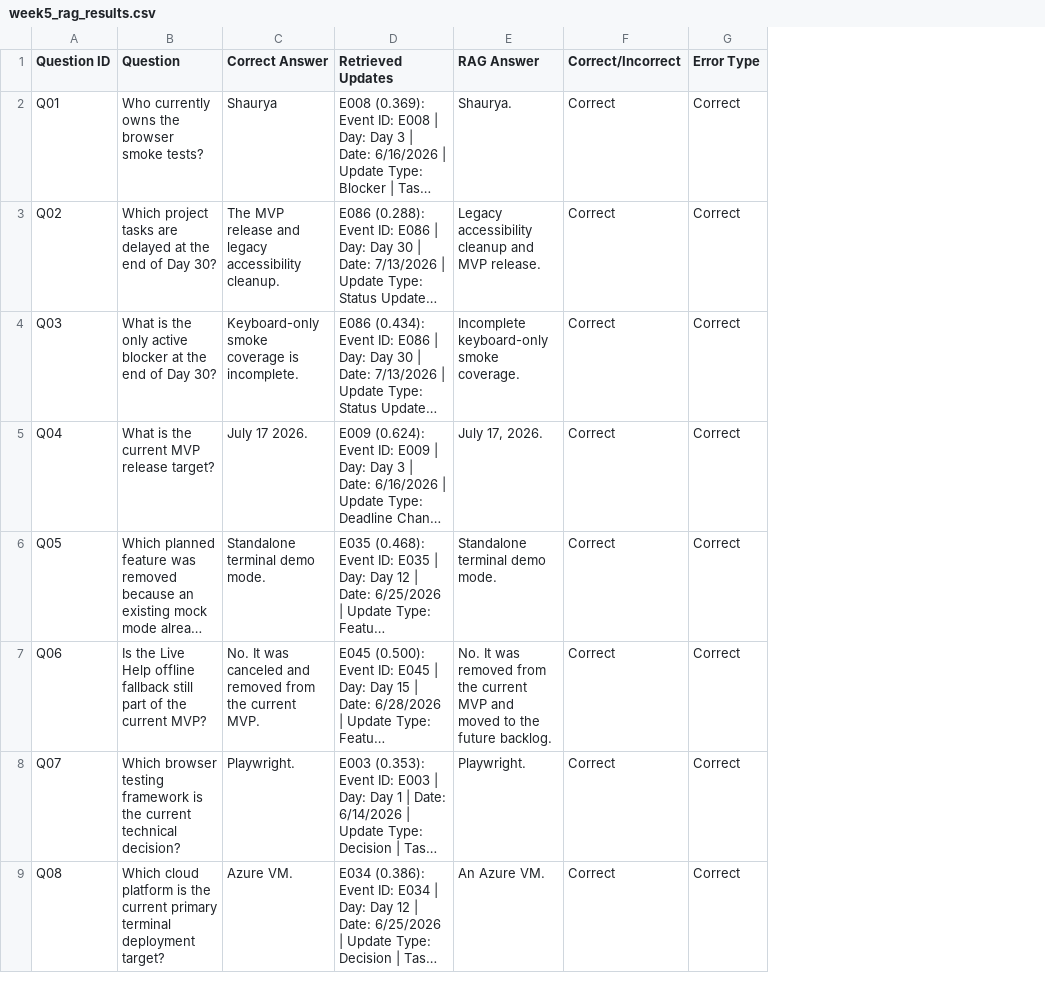
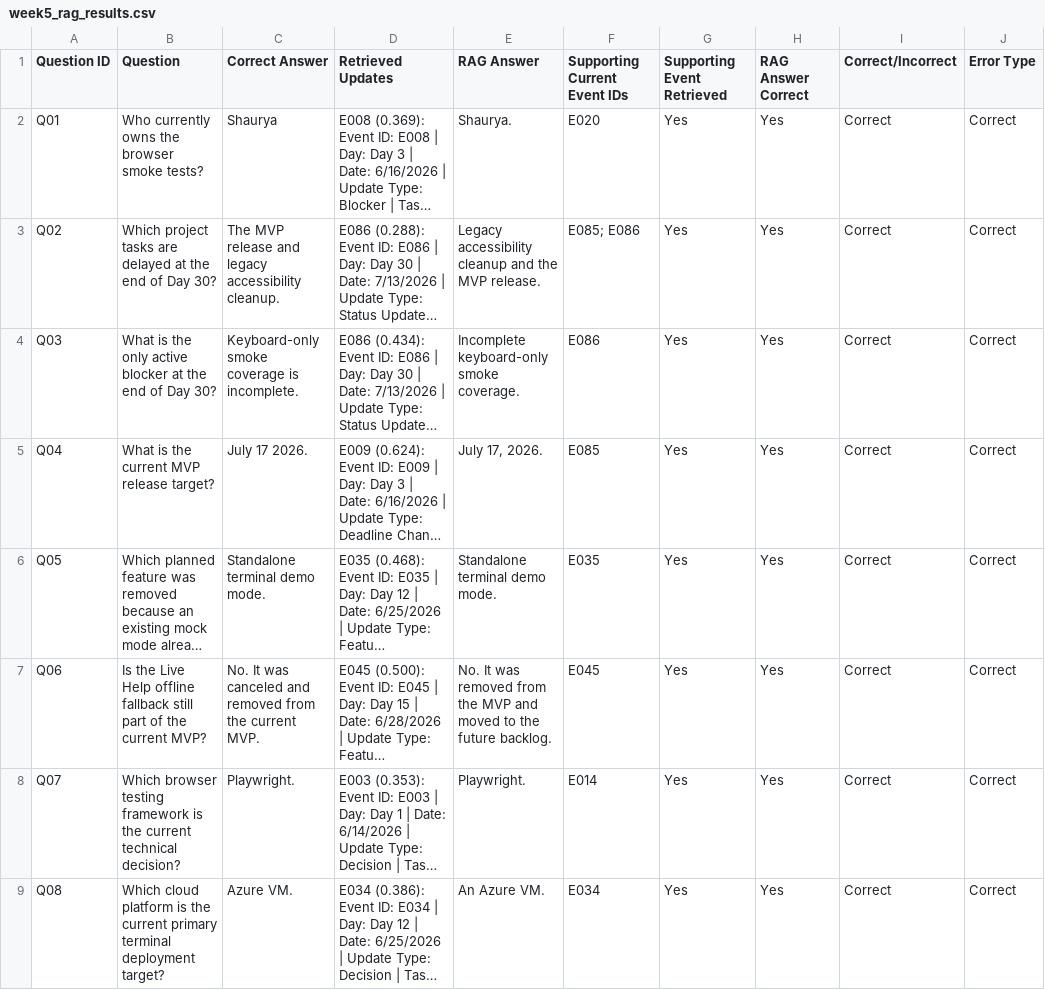
Before and after one commit to egeuysall/selective-memory-benchmark, a CSV file: results/week5_rag_results.csv, drawn as a sheet; only a part is shown; long unchanged cells end in …; the diff covers the shown part only; the diff names each change by its address in the sheet, - before the commit and + after, or states it on an @@ line.

```diff
--- a/results/week5_rag_results.csv
+++ b/results/week5_rag_results.csv
+column F (Supporting Current Event IDs), rows 2-9: E020 | E085; E086 | E086 | E085 | E035 | E045 | E014 | E034
+column G (Supporting Event Retrieved), rows 2-9: all Yes
+column H (RAG Answer Correct), rows 2-9: all Yes
-E3 (RAG Answer): …cleanup and MVP release.
+E3 (RAG Answer): …cleanup and the MVP release.
-E7 (RAG Answer): …from the current MVP and…
+E7 (RAG Answer): …from the MVP and…
```
Also changed, not shown: 5 edited cells elsewhere in this file, data/day30_current_state.csv, data/evaluation_questions.csv, 22 other files.
